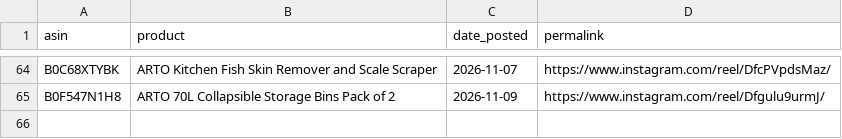
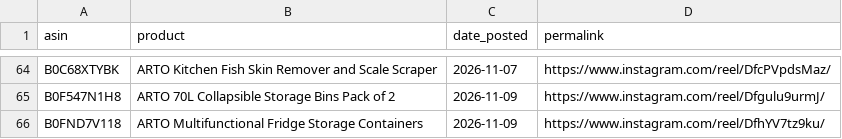
Before and after one commit to pissatower-art/veehainc-links, a CSV file: posted.csv, drawn as a sheet; only a part is shown, gaps mark what is left out; the diff names each change by its address in the sheet, - before the commit and + after, or states it on an @@ line.

```diff
--- a/posted.csv
+++ b/posted.csv
+row 66: B0FND7V118 | ARTO Multifunctional Fridge Storage Containers | 2026-11-09 | https://www.instagram.com/reel/DfhYV7tz9ku/
```
Also changed, not shown: 1 other file.
